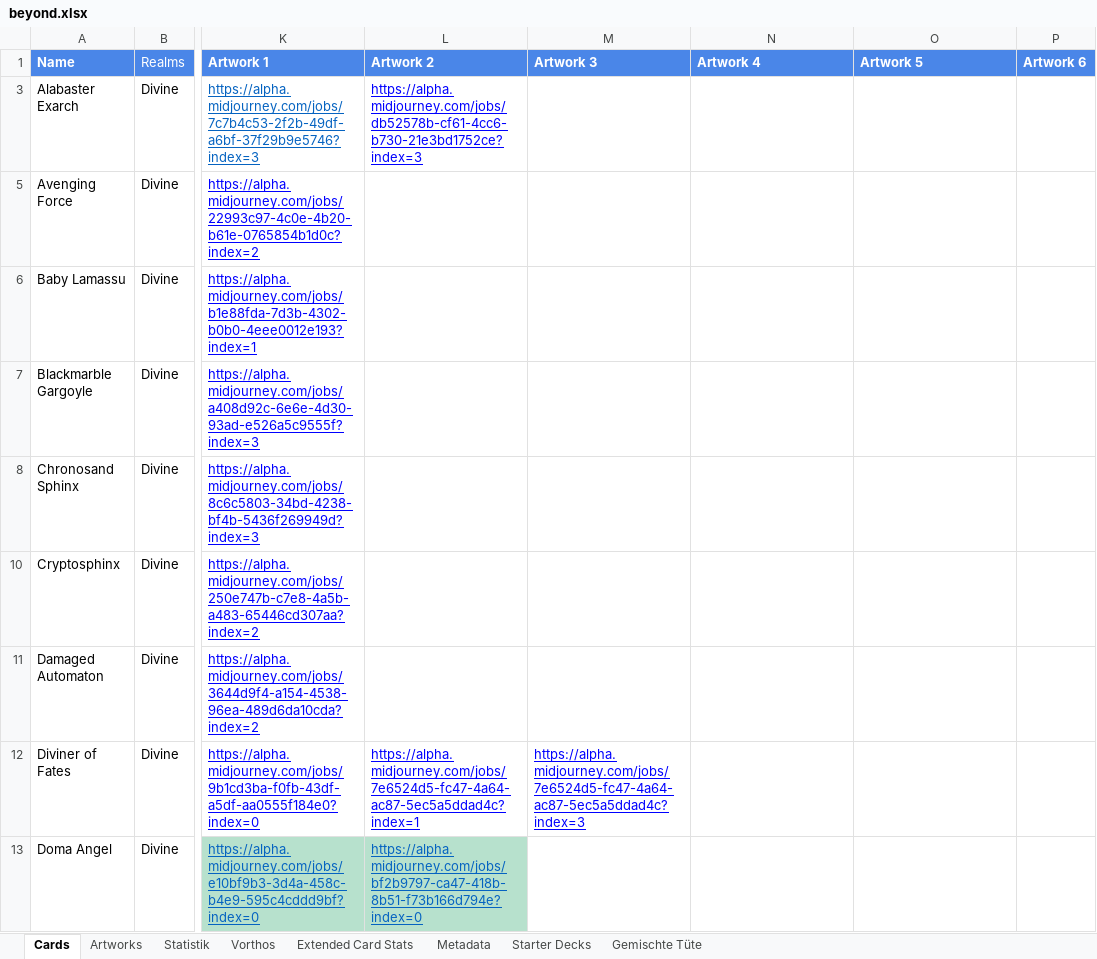
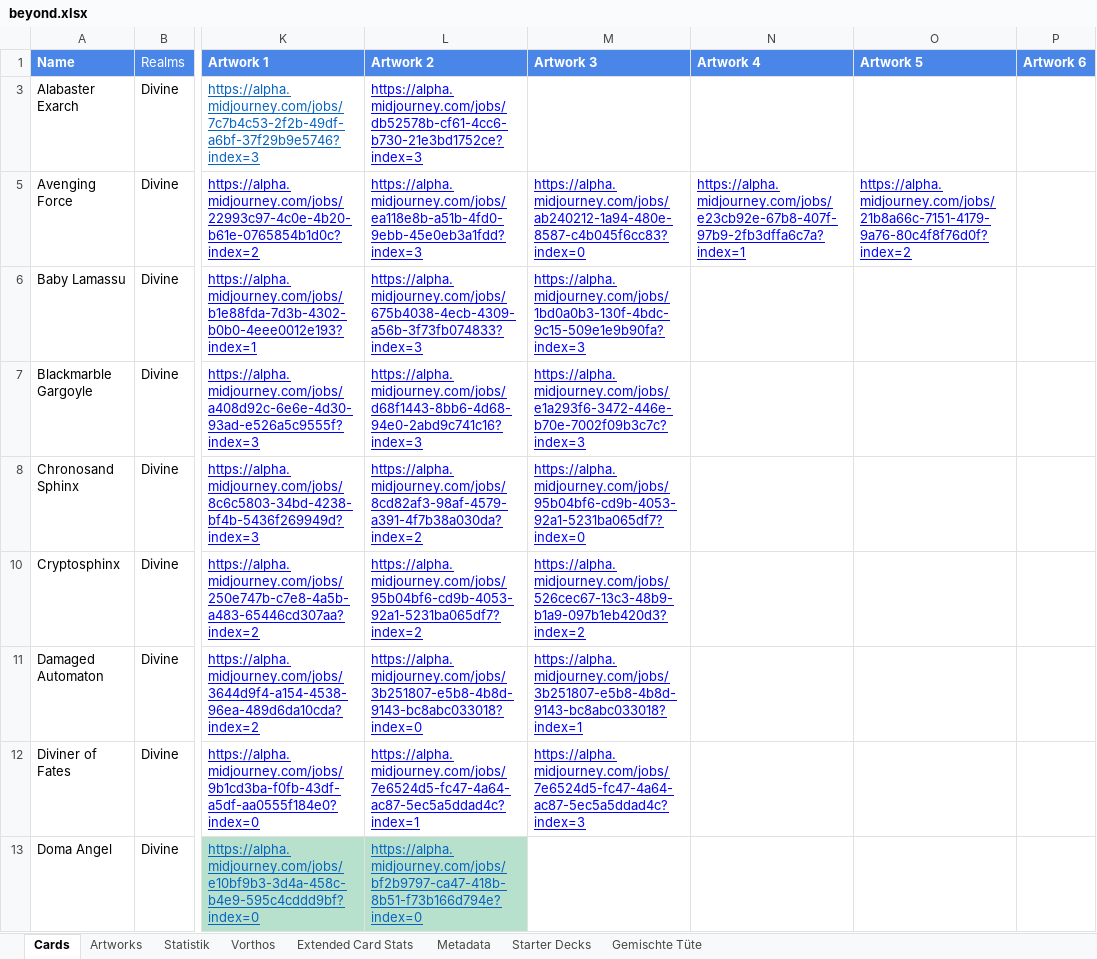
Before and after one commit to nonbiristudios/ShardsOfBeyond-v2, an Excel workbook: card-data/beyond.xlsx, sheet Cards, drawn as a sheet; only a part is shown, gaps mark what is left out; values as stored, in another font and other column widths than the file's, no borders; charts and pictures and conditional formats not drawn; the diff covers the shown part only; the diff names each change by its address in the sheet, - before the commit and + after, or states it on an @@ line.

```diff
--- a/card-data/beyond.xlsx (sheet Cards)
+++ b/card-data/beyond.xlsx (sheet Cards)
-L5 (Artwork 2): (empty)
+L5 (Artwork 2): https://alpha.midjourney.com/jobs/ea118e8b-a51b-4fd0-9ebb-45e0eb3a1fdd?index=3
-M5 (Artwork 3): (empty)
+M5 (Artwork 3): https://alpha.midjourney.com/jobs/ab240212-1a94-480e-8587-c4b045f6cc83?index=0
-N5 (Artwork 4): (empty)
+N5 (Artwork 4): https://alpha.midjourney.com/jobs/e23cb92e-67b8-407f-97b9-2fb3dffa6c7a?index=1
-O5 (Artwork 5): (empty)
+O5 (Artwork 5): https://alpha.midjourney.com/jobs/21b8a66c-7151-4179-9a76-80c4f8f76d0f?index=2
-L6 (Artwork 2): (empty)
+L6 (Artwork 2): https://alpha.midjourney.com/jobs/675b4038-4ecb-4309-a56b-3f73fb074833?index=3
-M6 (Artwork 3): (empty)
+M6 (Artwork 3): https://alpha.midjourney.com/jobs/1bd0a0b3-130f-4bdc-9c15-509e1e9b90fa?index=3
-L7 (Artwork 2): (empty)
+L7 (Artwork 2): https://alpha.midjourney.com/jobs/d68f1443-8bb6-4d68-94e0-2abd9c741c16?index=3
-M7 (Artwork 3): (empty)
+M7 (Artwork 3): https://alpha.midjourney.com/jobs/e1a293f6-3472-446e-b70e-7002f09b3c7c?index=3
-L8 (Artwork 2): (empty)
+L8 (Artwork 2): https://alpha.midjourney.com/jobs/8cd82af3-98af-4579-a391-4f7b38a030da?index=2
-M8 (Artwork 3): (empty)
+M8 (Artwork 3): https://alpha.midjourney.com/jobs/95b04bf6-cd9b-4053-92a1-5231ba065df7?index=0
-L10 (Artwork 2): (empty)
+L10 (Artwork 2): https://alpha.midjourney.com/jobs/95b04bf6-cd9b-4053-92a1-5231ba065df7?index=2
-M10 (Artwork 3): (empty)
+M10 (Artwork 3): https://alpha.midjourney.com/jobs/526cec67-13c3-48b9-b1a9-097b1eb420d3?index=2
-L11 (Artwork 2): (empty)
+L11 (Artwork 2): https://alpha.midjourney.com/jobs/3b251807-e5b8-4b8d-9143-bc8abc033018?index=0
-M11 (Artwork 3): (empty)
+M11 (Artwork 3): https://alpha.midjourney.com/jobs/3b251807-e5b8-4b8d-9143-bc8abc033018?index=1
```
Also changed, not shown: 12 edited cells elsewhere in this sheet, sheet Statistik, sheet Extended Card Stats, charts or pictures, 4 other files.
